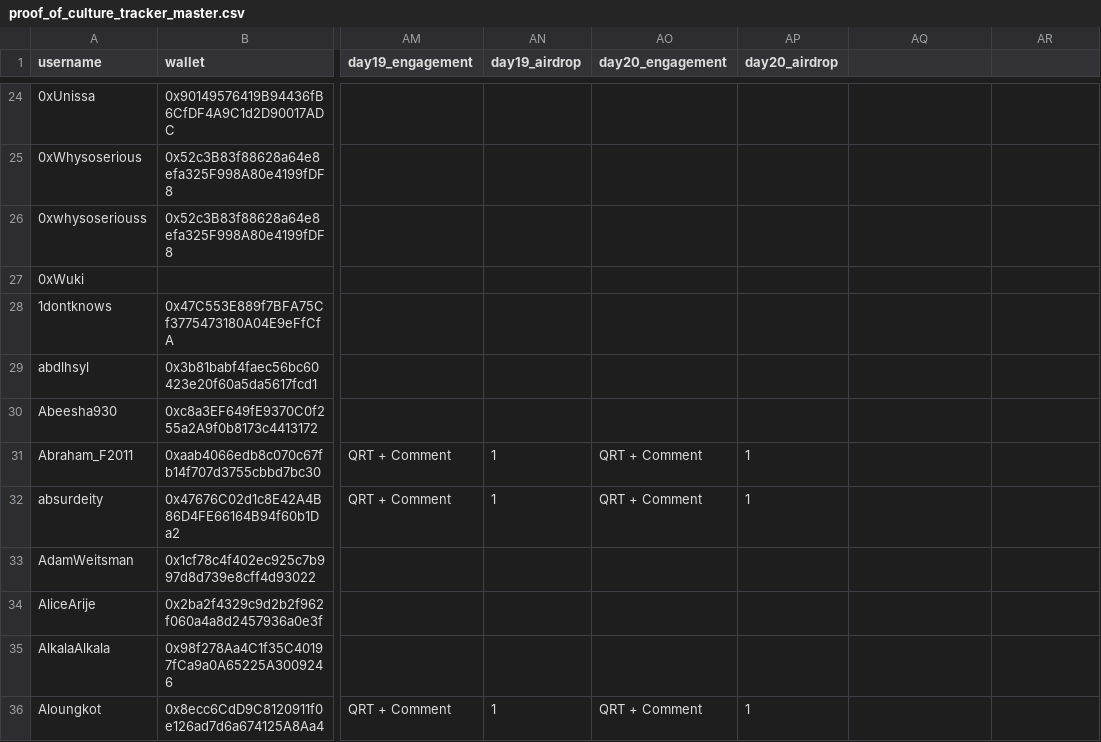
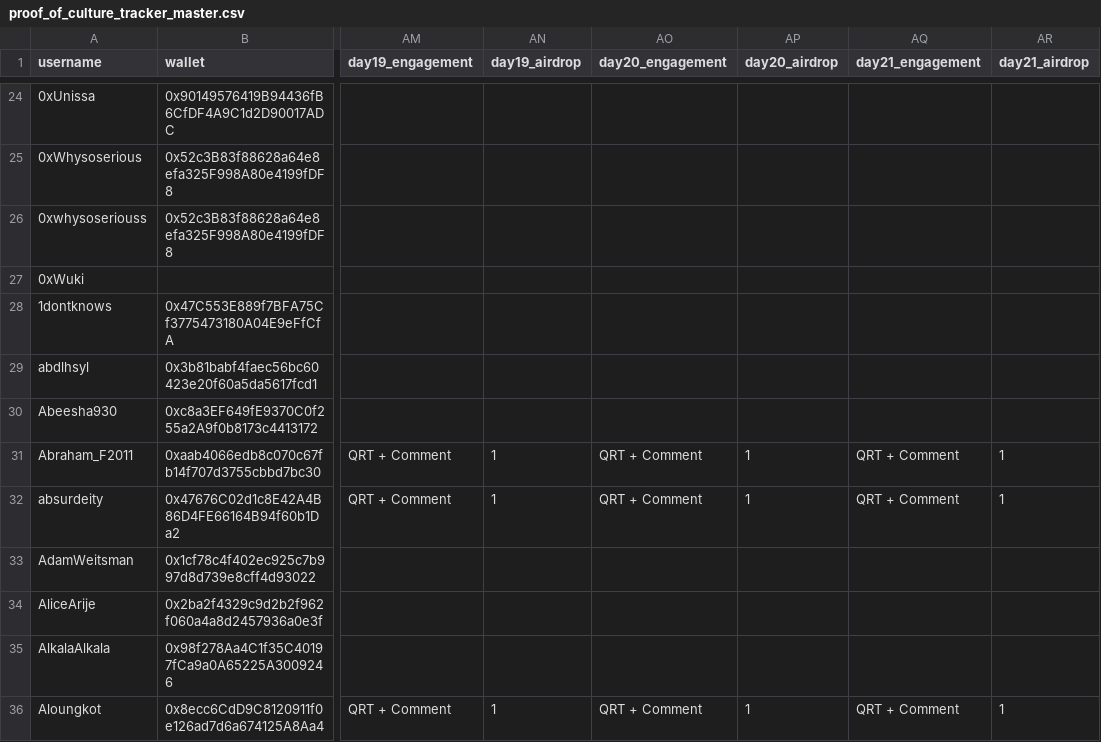
Before and after one commit to nikharsha/proofofculture, a CSV file: data/proof_of_culture_tracker_master.csv, drawn as a sheet; only a part is shown, gaps mark what is left out; the diff covers the shown part only; the diff names each change by its address in the sheet, - before the commit and + after, or states it on an @@ line.

```diff
--- a/data/proof_of_culture_tracker_master.csv
+++ b/data/proof_of_culture_tracker_master.csv
-AQ1: (empty)
+AQ1: day21_engagement
-AR1: (empty)
+AR1: day21_airdrop
-AQ31:AQ32 (day21_engagement): (empty)
+AQ31:AQ32 (day21_engagement): QRT + Comment
-AR31:AR32 (day21_airdrop): (empty)
+AR31:AR32 (day21_airdrop): 1
-AQ36 (day21_engagement): (empty)
+AQ36 (day21_engagement): QRT + Comment
-AR36 (day21_airdrop): (empty)
+AR36 (day21_airdrop): 1
```
Also changed, not shown: 44 edited cells elsewhere in this file, 4 other files.
